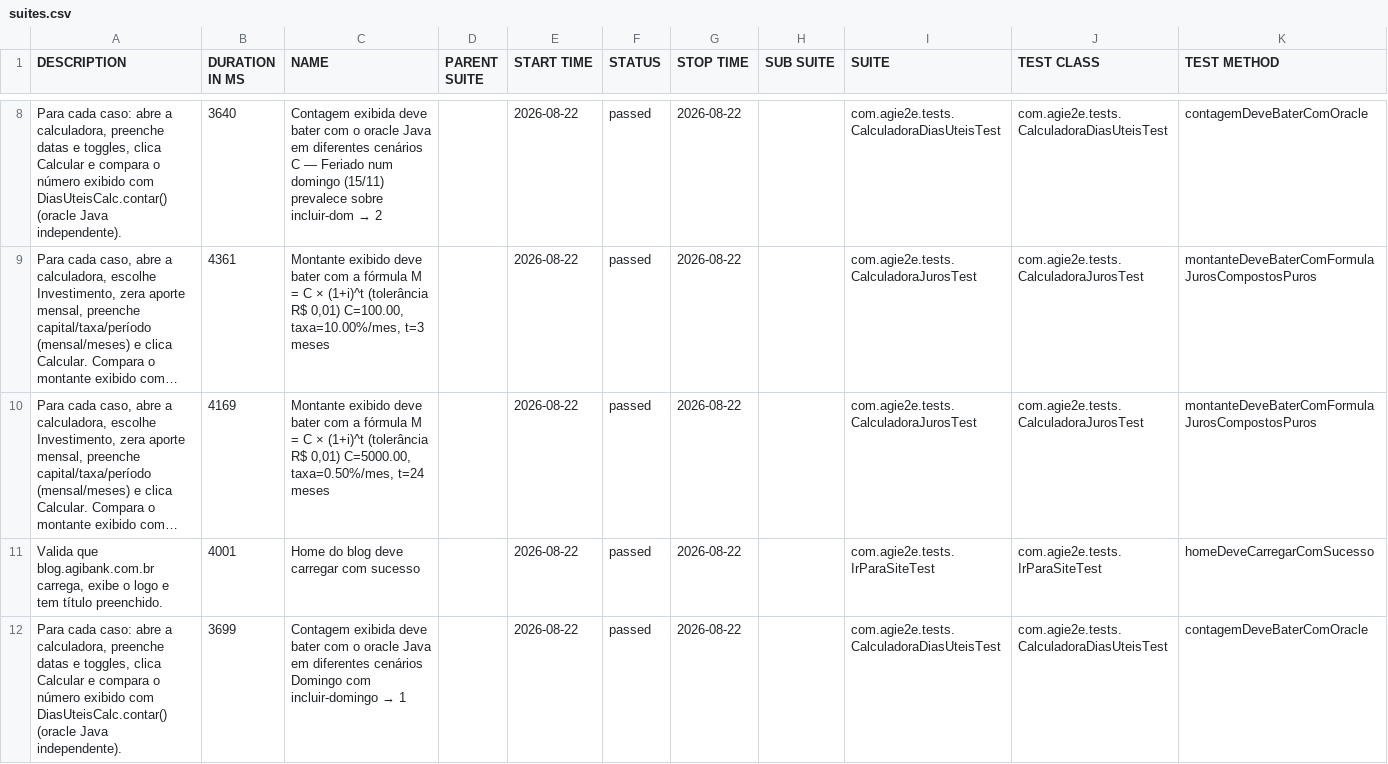
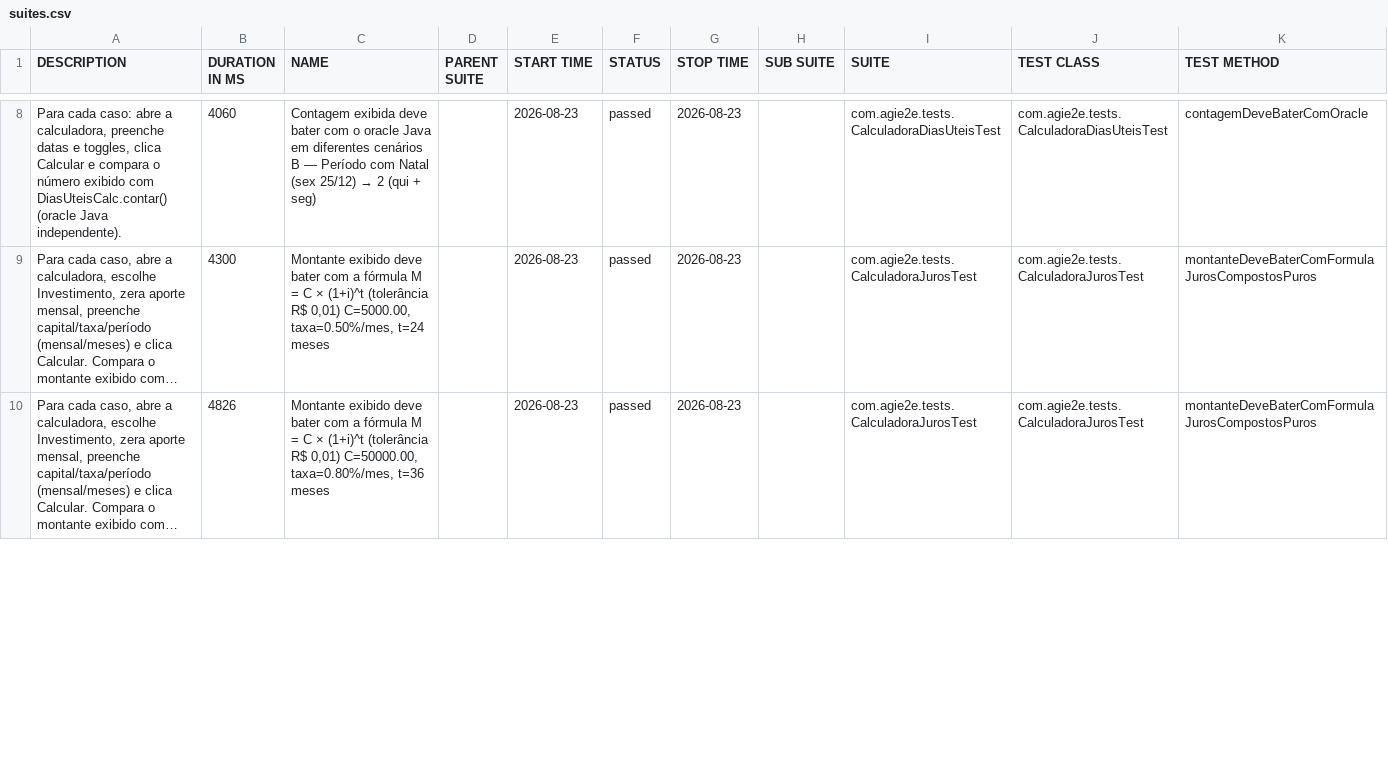
Before and after one commit to silasmarques/agi-e2e, a CSV file: data/suites.csv, drawn as a sheet; only a part is shown, gaps mark what is left out; long unchanged cells end in …; removed rows and columns are numbered as before the commit, all else as after; the diff covers the shown part only; the diff names each change by its address in the sheet, - before the commit and + after, or states it on an @@ line.

```diff
--- a/data/suites.csv
+++ b/data/suites.csv
-B8 (DURATION IN MS): 3640
+B8 (DURATION IN MS): 4060
@@ C8 (NAME): …diferentes cenários C — Feriado num domingo (15/11) prevalece sobre incluir-dom → 2 → …diferentes cenários B — Período com Natal (sex 25/12) → 2 (qui + seg) @@
-E8:E10 (START TIME): 2026-08-22
+E8:E10 (START TIME): 2026-08-23
-G8:G10 (STOP TIME): 2026-08-22
+G8:G10 (STOP TIME): 2026-08-23
-B9 (DURATION IN MS): 4361
+B9 (DURATION IN MS): 4300
-C9 (NAME): …R$ 0,01) C=100.00, taxa=10.00%/mes, t=3 meses
+C9 (NAME): …R$ 0,01) C=5000.00, taxa=0.50%/mes, t=24 meses
-B10 (DURATION IN MS): 4169
+B10 (DURATION IN MS): 4826
-C10 (NAME): …R$ 0,01) C=5000.00, taxa=0.50%/mes, t=24 meses
+C10 (NAME): …R$ 0,01) C=50000.00, taxa=0.80%/mes, t=36 meses
-row 11: Valida que blog.agibank.com.br carrega, exibe o logo e tem título preenchido. | 4001 | Home do blog deve carregar com sucesso |  | 2026-08-22 | passed | 2026-08-22 |  | com.agie2e.tests.IrParaSiteTest | com.agie2e.tests.IrParaSiteTest | homeDeveCarregarComSucesso
-row 12: Para cada caso: abre a calculadora, preenche datas e toggles, clica Calcular e compara o número exibido com DiasUteisCalc.contar() (oracle Java independente). | 3699 | Contagem exibida deve bater com o oracle Java em diferentes cenários Domingo com incluir-domingo → 1 |  | 2026-08-22 | passed | 2026-08-22 |  | com.agie2e.tests.CalculadoraDiasUteisTest | com.agie2e.tests.CalculadoraDiasUteisTest | contagemDeveBaterComOracle
```
Also changed, not shown: 6 added rows, 4 removed rows and 29 edited cells elsewhere in this file, data/behaviors.csv, 48 other files.
